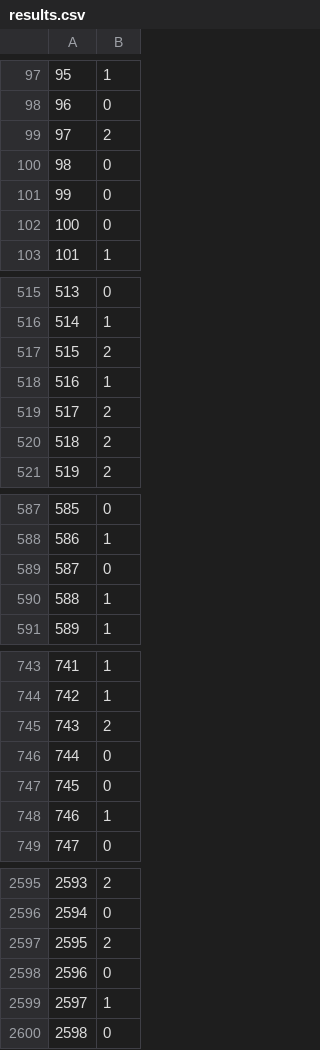
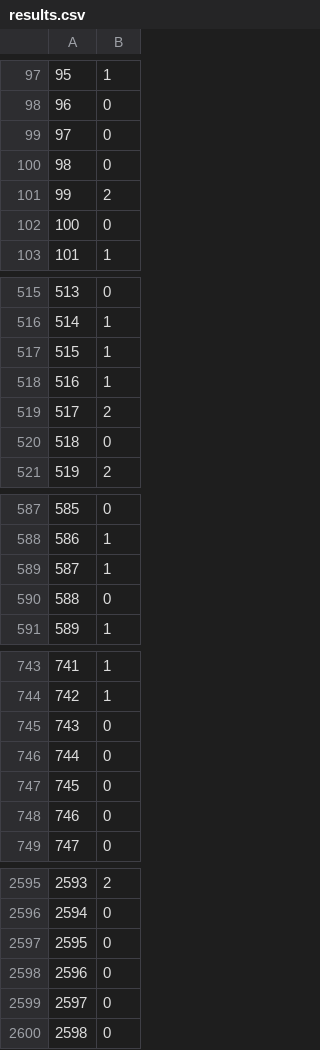
Before and after one commit to Lizzy-Mejia/Classification_insects, a CSV file: results.csv, drawn as a sheet; only a part is shown, gaps mark what is left out; the diff covers the shown part only.

```diff
--- a/results.csv
+++ b/results.csv
@@ -98,5 +98,5 @@
 96,0
-97,2
+97,0
 98,0
-99,0
+99,2
 100,0
@@ -516,6 +516,6 @@
 514,1
-515,2
+515,1
 516,1
 517,2
-518,2
+518,0
 519,2
@@ -588,4 +588,4 @@
 586,1
-587,0
-588,1
+587,1
+588,0
 589,1
@@ -744,6 +744,6 @@
 742,1
-743,2
+743,0
 744,0
 745,0
-746,1
+746,0
 747,0
@@ -2596,5 +2596,5 @@
 2594,0
-2595,2
+2595,0
 2596,0
-2597,1
+2597,0
 2598,0
```
Also changed, not shown: 79 edited cells elsewhere in this file, 1 other file.
